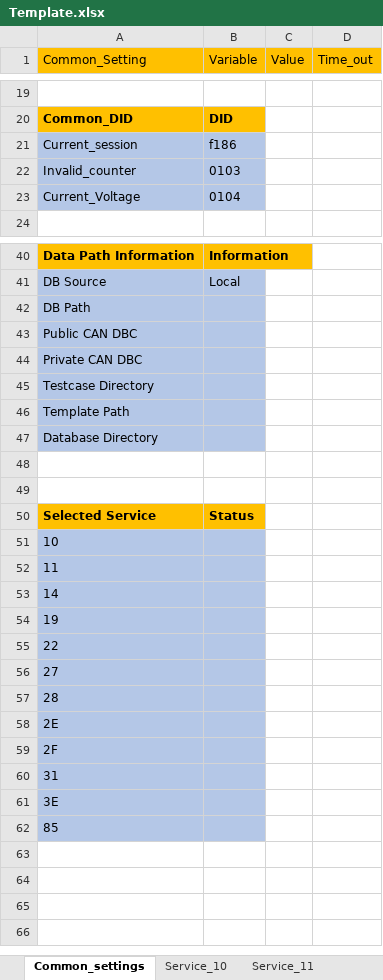
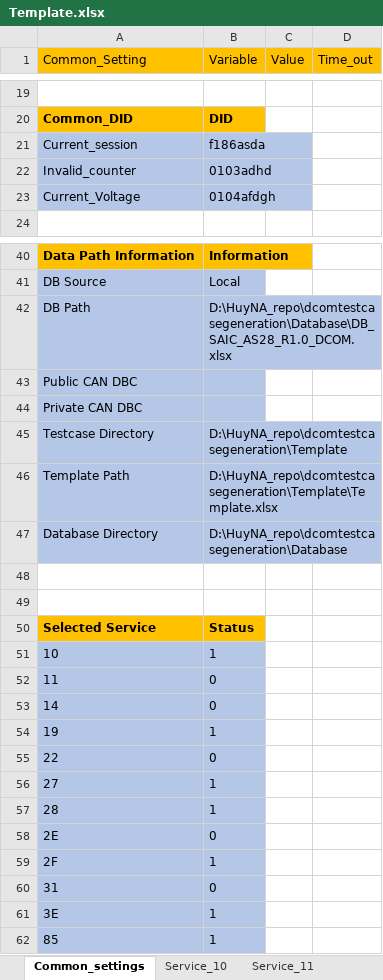
Before and after one commit to HyNguyenAnh/DCOM_TestcaseTool, an Excel workbook: dcomtestcasegeneration/Template/Template.xlsx, sheet Common_settings, drawn as a sheet; only a part is shown, gaps mark what is left out; values as stored, in another font and other column widths than the file's, no borders; table styles not drawn; the diff covers the shown part only; the diff names each change by its address in the sheet, - before the commit and + after, or states it on an @@ line.

```diff
--- a/dcomtestcasegeneration/Template/Template.xlsx (sheet Common_settings)
+++ b/dcomtestcasegeneration/Template/Template.xlsx (sheet Common_settings)
-B21 (Variable): f186
+B21 (Variable): f186asda
-B22 (Variable): 0103
+B22 (Variable): 0103adhd
-B23 (Variable): 0104
+B23 (Variable): 0104afdgh
-B42 (Variable): (empty)
+B42 (Variable): D:\HuyNA_repo\dcomtestcasegeneration\Database\DB_SAIC_AS28_R1.0_DCOM.xlsx
-B45 (Variable): (empty)
+B45 (Variable): D:\HuyNA_repo\dcomtestcasegeneration\Template
-B46 (Variable): (empty)
+B46 (Variable): D:\HuyNA_repo\dcomtestcasegeneration\Template\Template.xlsx
-B47 (Variable): (empty)
+B47 (Variable): D:\HuyNA_repo\dcomtestcasegeneration\Database
-B51 (Variable): (empty)
+B51 (Variable): 1
-B52:B53 (Variable): (empty)
+B52:B53 (Variable): 0
-B54 (Variable): (empty)
+B54 (Variable): 1
-B55 (Variable): (empty)
+B55 (Variable): 0
-B56:B57 (Variable): (empty)
+B56:B57 (Variable): 1
-B58 (Variable): (empty)
+B58 (Variable): 0
-B59 (Variable): (empty)
+B59 (Variable): 1
-B60 (Variable): (empty)
+B60 (Variable): 0
-B61:B62 (Variable): (empty)
+B61:B62 (Variable): 1
```
Also changed, not shown: 11 edited cells and cell formats elsewhere in this sheet, sheet Service_10, sheet Service_11, dcomtestcasegeneration/Database/DB_SAIC_AS28_R1.0_DCOM.xlsx, dcomtestcasegeneration/Database/Database.xlsx, 26 other files.
